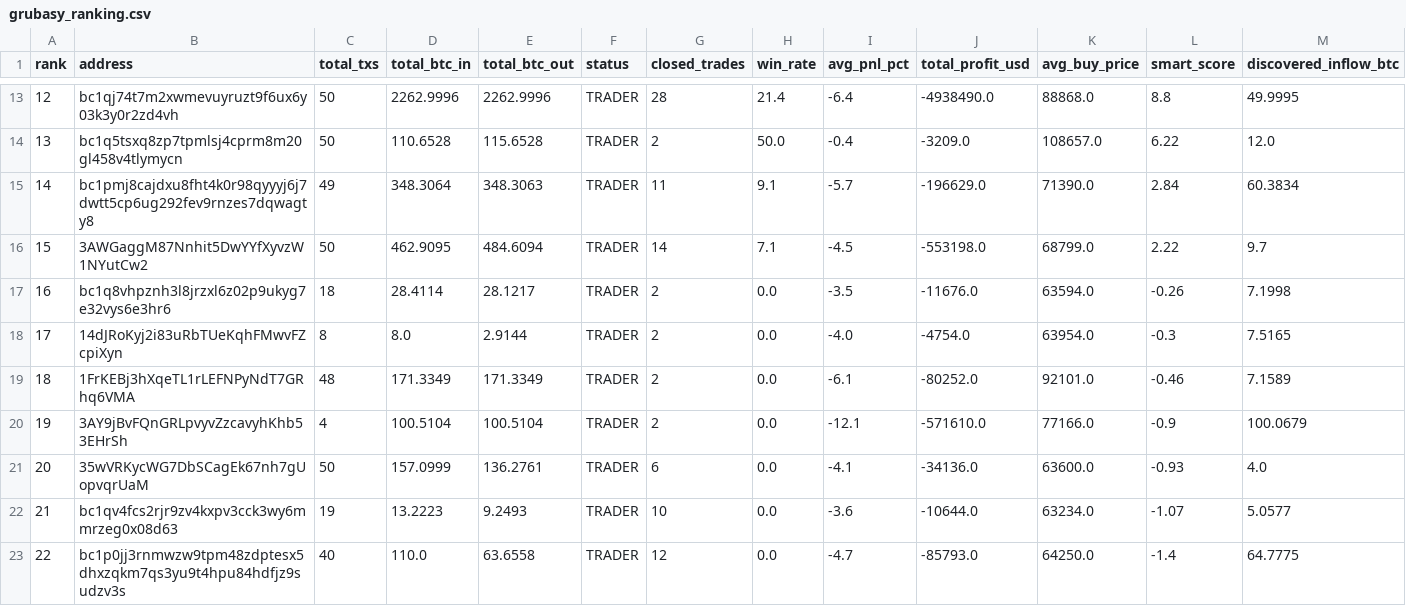
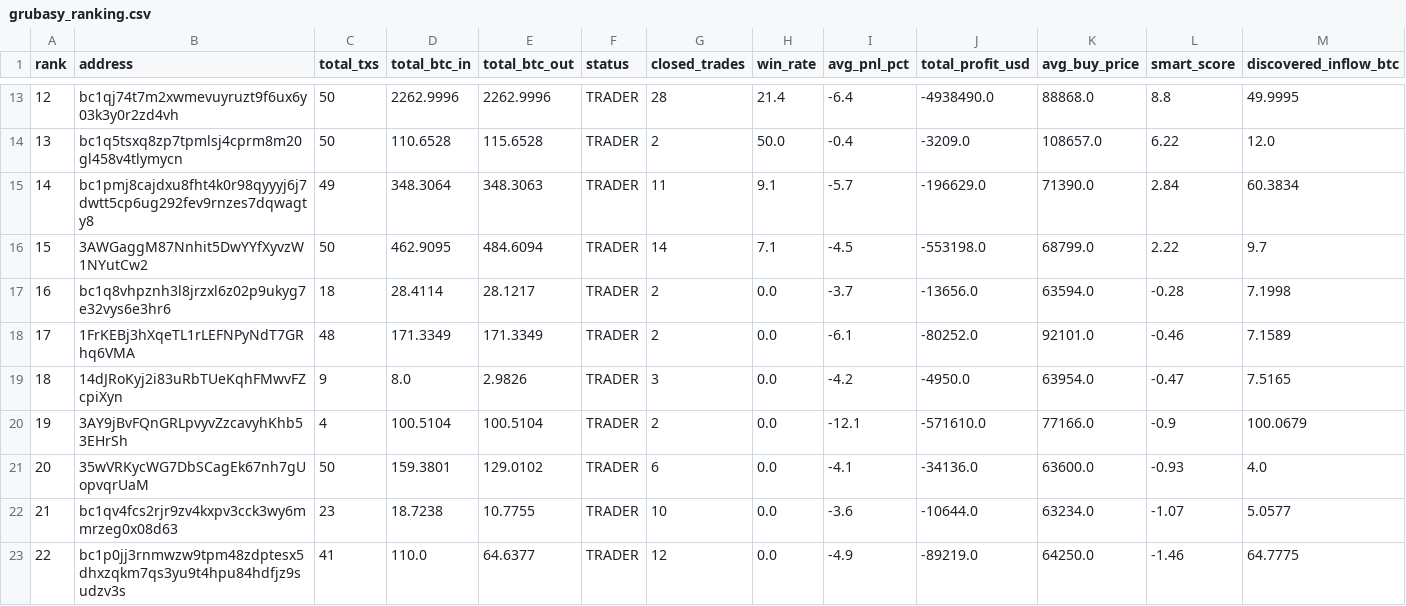
Before and after one commit to nierozgarniety/grubasy-tracker, a CSV file: grubasy_ranking.csv, drawn as a sheet; only a part is shown, gaps mark what is left out.

Commit message:
Update 2026-06-25 10:45 UTC

```diff
--- a/grubasy_ranking.csv
+++ b/grubasy_ranking.csv
@@ -16,8 +16,8 @@ rank,address,total_txs,total_btc_in,total_btc_out,status,closed_trades,win_rate,
 15,3AWGaggM87Nnhit5DwYYfXyvzW1NYutCw2,50,462.9095,484.6094,TRADER,14,7.1,-4.5,-553198.0,68799.0,2.22,9.7
-16,bc1q8vhpznh3l8jrzxl6z02p9ukyg7e32vys6e3hr6,18,28.4114,28.1217,TRADER,2,0.0,-3.5,-11676.0,63594.0,-0.26,7.1998
-17,14dJRoKyj2i83uRbTUeKqhFMwvFZcpiXyn,8,8.0,2.9144,TRADER,2,0.0,-4.0,-4754.0,63954.0,-0.3,7.5165
-18,1FrKEBj3hXqeTL1rLEFNPyNdT7GRhq6VMA,48,171.3349,171.3349,TRADER,2,0.0,-6.1,-80252.0,92101.0,-0.46,7.1589
+16,bc1q8vhpznh3l8jrzxl6z02p9ukyg7e32vys6e3hr6,18,28.4114,28.1217,TRADER,2,0.0,-3.7,-13656.0,63594.0,-0.28,7.1998
+17,1FrKEBj3hXqeTL1rLEFNPyNdT7GRhq6VMA,48,171.3349,171.3349,TRADER,2,0.0,-6.1,-80252.0,92101.0,-0.46,7.1589
+18,14dJRoKyj2i83uRbTUeKqhFMwvFZcpiXyn,9,8.0,2.9826,TRADER,3,0.0,-4.2,-4950.0,63954.0,-0.47,7.5165
 19,3AY9jBvFQnGRLpvyvZzcavyhKhb53EHrSh,4,100.5104,100.5104,TRADER,2,0.0,-12.1,-571610.0,77166.0,-0.9,100.0679
-20,35wVRKycWG7DbSCagEk67nh7gUopvqrUaM,50,157.0999,136.2761,TRADER,6,0.0,-4.1,-34136.0,63600.0,-0.93,4.0
-21,bc1qv4fcs2rjr9zv4kxpv3cck3wy6mmrzeg0x08d63,19,13.2223,9.2493,TRADER,10,0.0,-3.6,-10644.0,63234.0,-1.07,5.0577
-22,bc1p0jj3rnmwzw9tpm48zdptesx5dhxzqkm7qs3yu9t4hpu84hdfjz9sudzv3s,40,110.0,63.6558,TRADER,12,0.0,-4.7,-85793.0,64250.0,-1.4,64.7775
+20,35wVRKycWG7DbSCagEk67nh7gUopvqrUaM,50,159.3801,129.0102,TRADER,6,0.0,-4.1,-34136.0,63600.0,-0.93,4.0
+21,bc1qv4fcs2rjr9zv4kxpv3cck3wy6mmrzeg0x08d63,23,18.7238,10.7755,TRADER,10,0.0,-3.6,-10644.0,63234.0,-1.07,5.0577
+22,bc1p0jj3rnmwzw9tpm48zdptesx5dhxzqkm7qs3yu9t4hpu84hdfjz9sudzv3s,41,110.0,64.6377,TRADER,12,0.0,-4.9,-89219.0,64250.0,-1.46,64.7775
```
